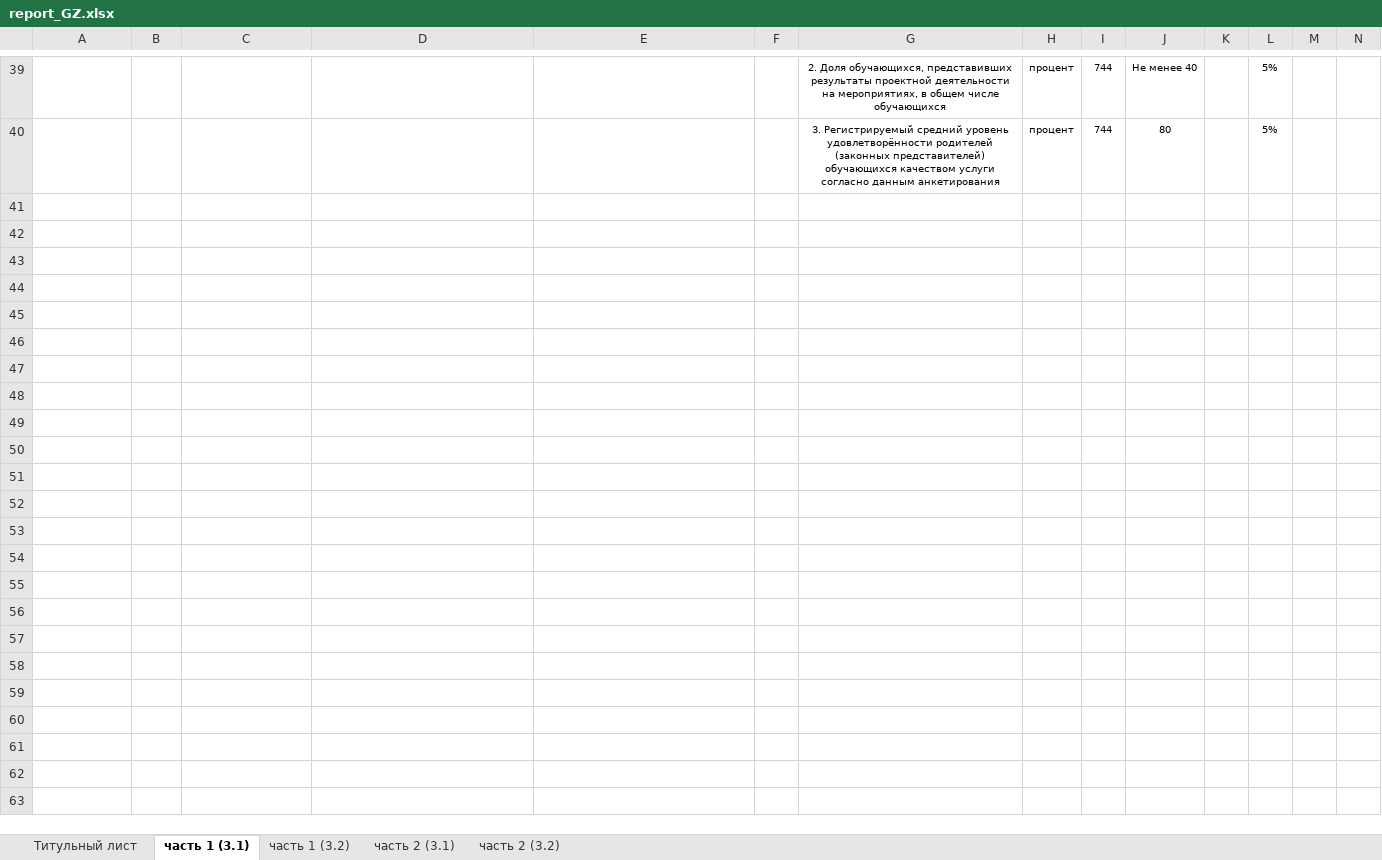
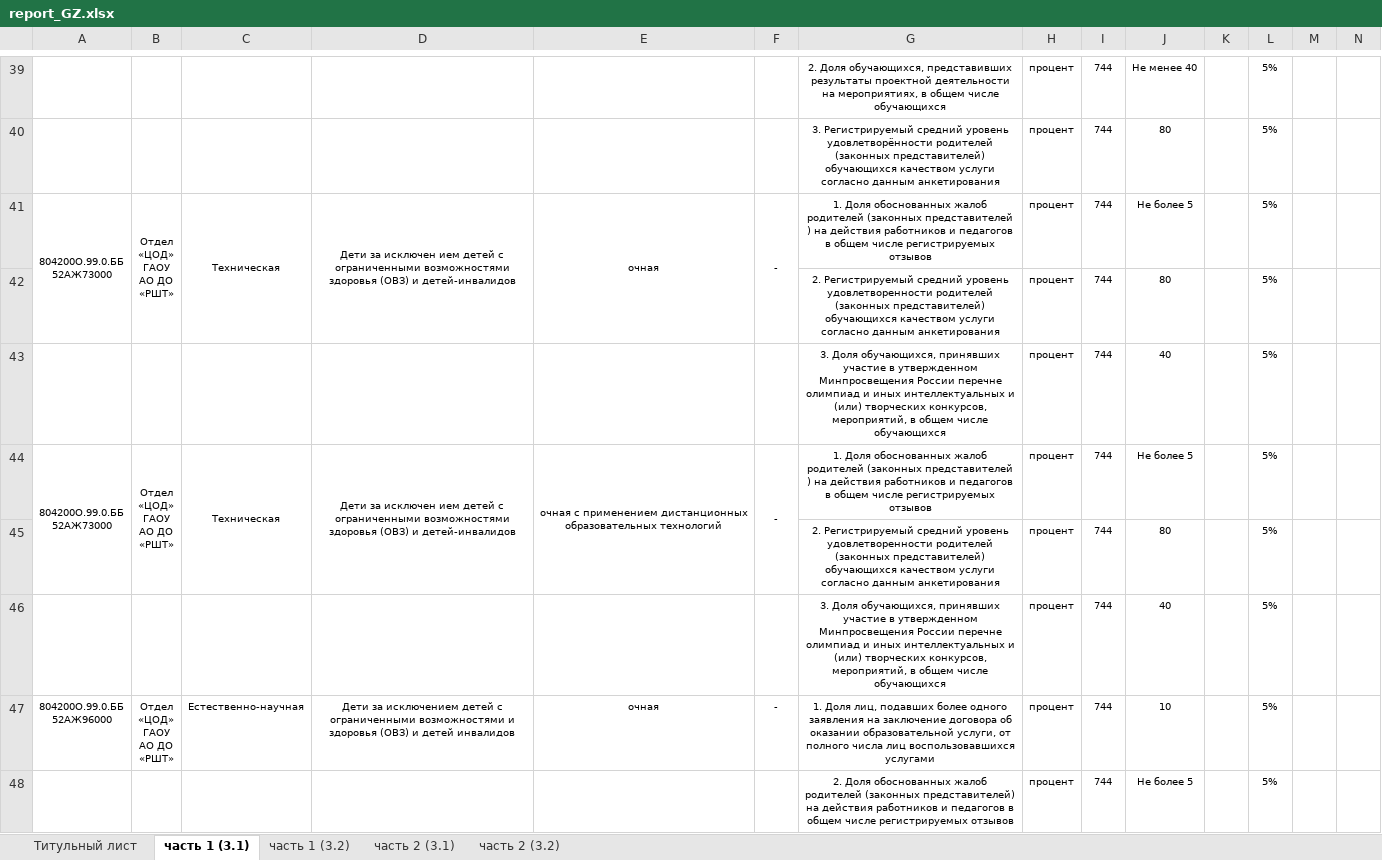
Before and after one commit to 4eshir/docs, an Excel workbook: templates/report_GZ.xlsx, sheet часть 1 (3.1), drawn as a sheet; only a part is shown, gaps mark what is left out; values as stored, in another font and other column widths than the file's, no borders; ↵ is a line break in a cell; the diff covers the shown part only; the diff names each change by its address in the sheet, - before the commit and + after, or states it on an @@ line.

```diff
--- a/templates/report_GZ.xlsx (sheet часть 1 (3.1))
+++ b/templates/report_GZ.xlsx (sheet часть 1 (3.1))
+row 41: 804200О.99.0.ББ ↵ 52АЖ73000 | Отдел ↵ «ЦОД» ↵ ГАОУ ↵ АО ДО ↵ «РШТ» | Техническая | Дети за исключен ием детей с ограниченными возможностями здоровья (ОВЗ) и детей-инвалидов | очная | - | 1. Доля обоснованных жалоб родителей (законных представителей ) на действия работников и педагогов в общем числе регистрируемых отзывов | процент | 744 | Не более 5 |  | 5%
+row 42:  |  |  |  |  |  | 2. Регистрируемый средний уровень удовлетворенности родителей (законных представителей) обучающихся качеством услуги согласно данным анкетирования | процент | 744 | 80 |  | 5%
+row 43:  |  |  |  |  |  | 3. Доля обучающихся, принявших участие в утвержденном Минпросвещения России перечне олимпиад и иных интеллектуальных и (или) творческих конкурсов, мероприятий, в общем числе обучающихся | процент | 744 | 40 |  | 5%
+row 44: 804200О.99.0.ББ ↵ 52АЖ73000 | Отдел ↵ «ЦОД» ↵ ГАОУ ↵ АО ДО ↵ «РШТ» | Техническая | Дети за исключен ием детей с ограниченными возможностями здоровья (ОВЗ) и детей-инвалидов | очная с применением дистанционных образовательных технологий | - | 1. Доля обоснованных жалоб родителей (законных представителей ) на действия работников и педагогов в общем числе регистрируемых отзывов | процент | 744 | Не более 5 |  | 5%
+row 45:  |  |  |  |  |  | 2. Регистрируемый средний уровень удовлетворенности родителей (законных представителей) обучающихся качеством услуги согласно данным анкетирования | процент | 744 | 80 |  | 5%
+row 46:  |  |  |  |  |  | 3. Доля обучающихся, принявших участие в утвержденном Минпросвещения России перечне олимпиад и иных интеллектуальных и (или) творческих конкурсов, мероприятий, в общем числе обучающихся | процент | 744 | 40 |  | 5%
+row 47: 804200О.99.0.ББ ↵ 52АЖ96000 | Отдел ↵ «ЦОД» ↵ ГАОУ ↵ АО ДО ↵ «РШТ» | Естественно-научная | Дети за исключением детей с ограниченными возможностями и здоровья (ОВЗ) и детей инвалидов | очная | - | 1. Доля лиц, подавших более одного заявления на заключение договора об оказании образовательной услуги, от полного числа лиц воспользовавшихся услугами | процент | 744 | 10 |  | 5%
+row 48:  |  |  |  |  |  | 2. Доля обоснованных жалоб родителей (законных представителей) на действия работников и педагогов в общем числе регистрируемых отзывов | процент | 744 | Не более 5 |  | 5%
```
Also changed, not shown: 8 added rows elsewhere in this sheet, sheet часть 1 (3.2), 1 other file.
